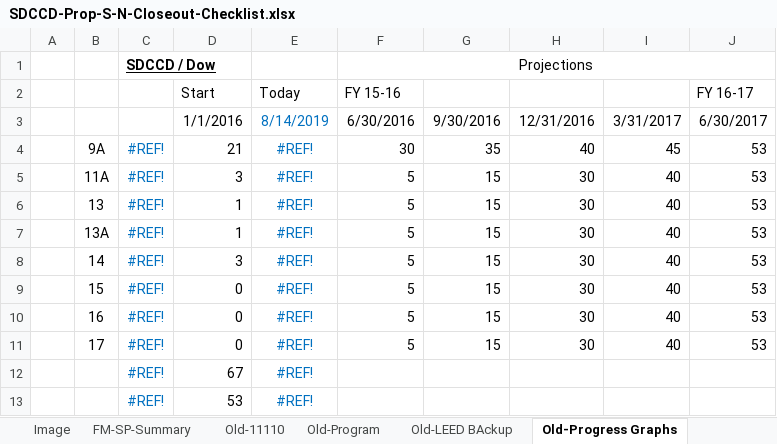
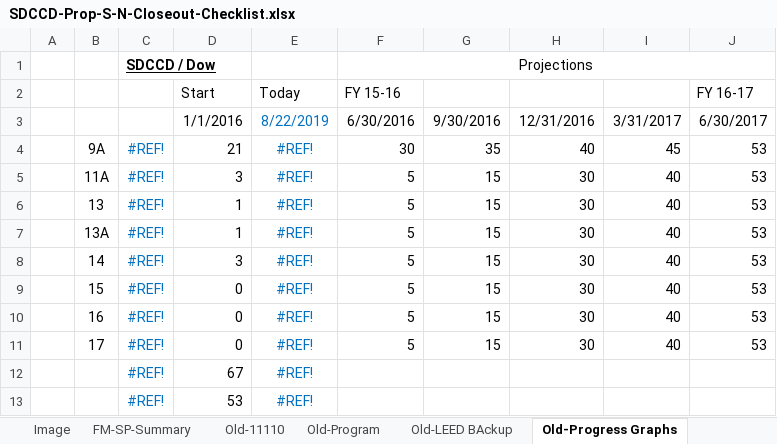
Before and after one commit to stevedowpe/Project-03, an Excel workbook: resource/SDCCD-Prop-S-N-Closeout-Checklist.xlsx, sheet Old-Progress Graphs, drawn as a sheet; values as stored, in another font and other column widths than the file's, no borders; charts and pictures not drawn; the diff names each change by its address in the sheet, - before the commit and + after, or states it on an @@ line.

```diff
--- a/resource/SDCCD-Prop-S-N-Closeout-Checklist.xlsx (sheet Old-Progress Graphs)
+++ b/resource/SDCCD-Prop-S-N-Closeout-Checklist.xlsx (sheet Old-Progress Graphs)
-E3: 8/14/2019
+E3: 8/22/2019
```
Also changed, not shown: sheet Program, sheet Old-08-Warranties, charts or pictures, 1 other file.
